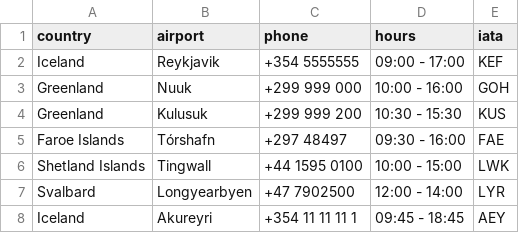
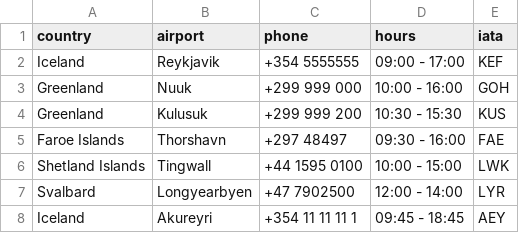
Before and after one commit to ThorRafnar/NaNAirCarRental, a CSV file: src/data_layer/data_files/destinations.csv, drawn as a sheet.

```diff
--- a/src/data_layer/data_files/destinations.csv
+++ b/src/data_layer/data_files/destinations.csv
@@ -4,3 +4,3 @@ Greenland,Nuuk,+299 999 000,10:00 - 16:00,GOH
 Greenland,Kulusuk,+299 999 200,10:30 - 15:30,KUS
-Faroe Islands,Tórshafn,+297 48497,09:30 - 16:00,FAE
+Faroe Islands,Thorshavn,+297 48497,09:30 - 16:00,FAE
 Shetland Islands,Tingwall,+44 1595 0100,10:00 - 15:00,LWK
```
Also changed, not shown: src/data_layer/data_files/contracts.csv, 4 other files.
